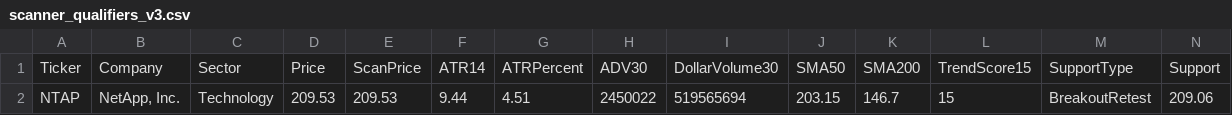
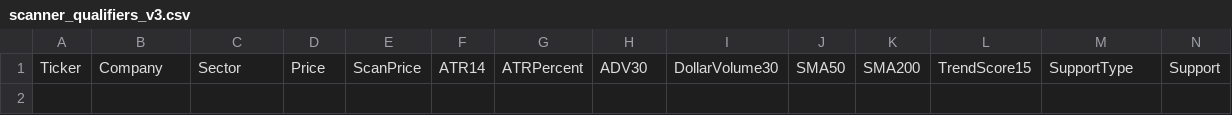
Before and after one commit to nryan63/stock-scanner-output, a CSV file: scanner_qualifiers_v3.csv, drawn as a sheet; only a part is shown; rows hold the shown columns only; the diff names each change by its address in the sheet, - before the commit and + after, or states it on an @@ line.

```diff
--- a/scanner_qualifiers_v3.csv
+++ b/scanner_qualifiers_v3.csv
-row 2: NTAP | NetApp, Inc. | Technology | 209.53 | 209.53 | 9.44 | 4.51 | 2450022 | 519565694 | 203.15 | 146.7 | 15 | BreakoutRetest | 209.06
```
Also changed, not shown: scanner_results_v3.csv, scanner_top5_v4.csv, 1 other file.
